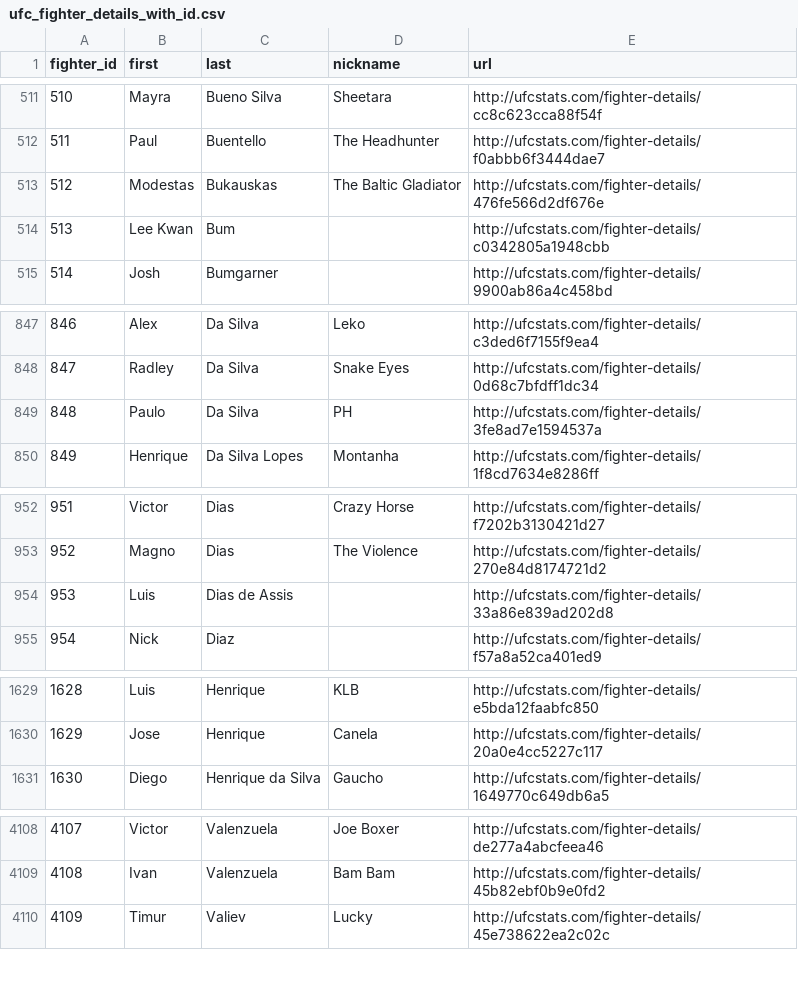
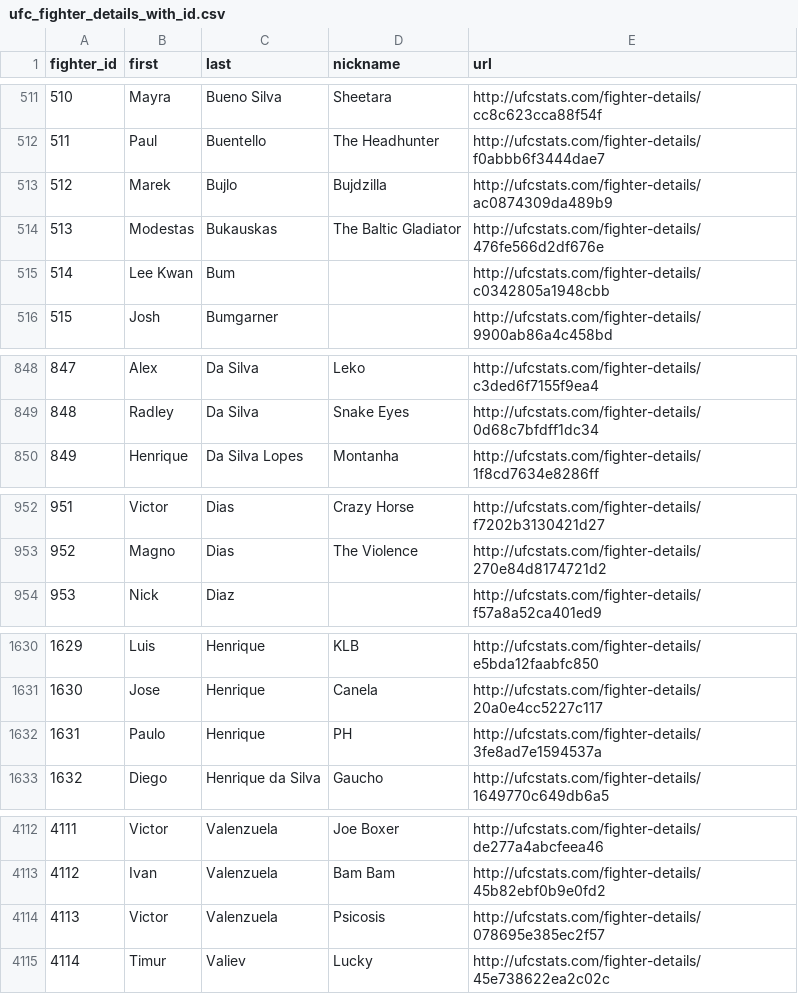
Before and after one commit to Arm412/FighterStatsForYou, a CSV file: csv/ufc_fighter_details_with_id.csv, drawn as a sheet; only a part is shown, gaps mark what is left out; removed rows and columns are numbered as before the commit, all else as after; the diff covers the shown part only; the diff names each change by its address in the sheet, - before the commit and + after, or states it on an @@ line.

```diff
--- a/csv/ufc_fighter_details_with_id.csv
+++ b/csv/ufc_fighter_details_with_id.csv
+row 513: 512 | Marek | Bujlo | Bujdzilla | http://ufcstats.com/fighter-details/ac0874309da489b9
@@ column A (fighter_id) renumbered from row 514 down @@
-row 849: 848 | Paulo | Da Silva | PH | http://ufcstats.com/fighter-details/3fe8ad7e1594537a
-row 954: 953 | Luis | Dias de Assis |  | http://ufcstats.com/fighter-details/33a86e839ad202d8
+row 1632: 1631 | Paulo | Henrique | PH | http://ufcstats.com/fighter-details/3fe8ad7e1594537a
+row 4114: 4113 | Victor | Valenzuela | Psicosis | http://ufcstats.com/fighter-details/078695e385ec2f57
```
Also changed, not shown: 4 added rows and 11 edited cells elsewhere in this file, csv/ufc_event_details_with_id.csv, csv/ufc_fighter_tott_with_id.csv, 9 other files.
